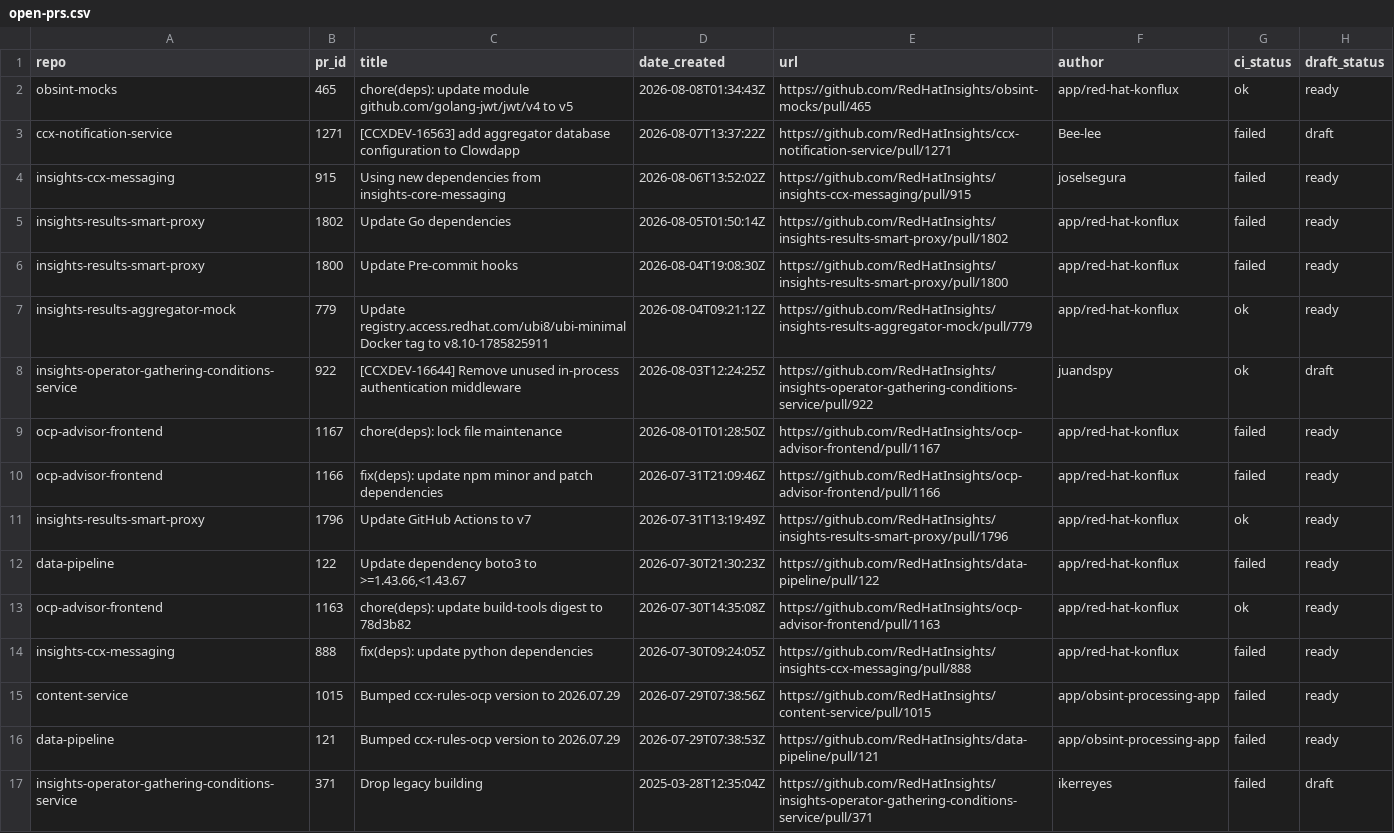
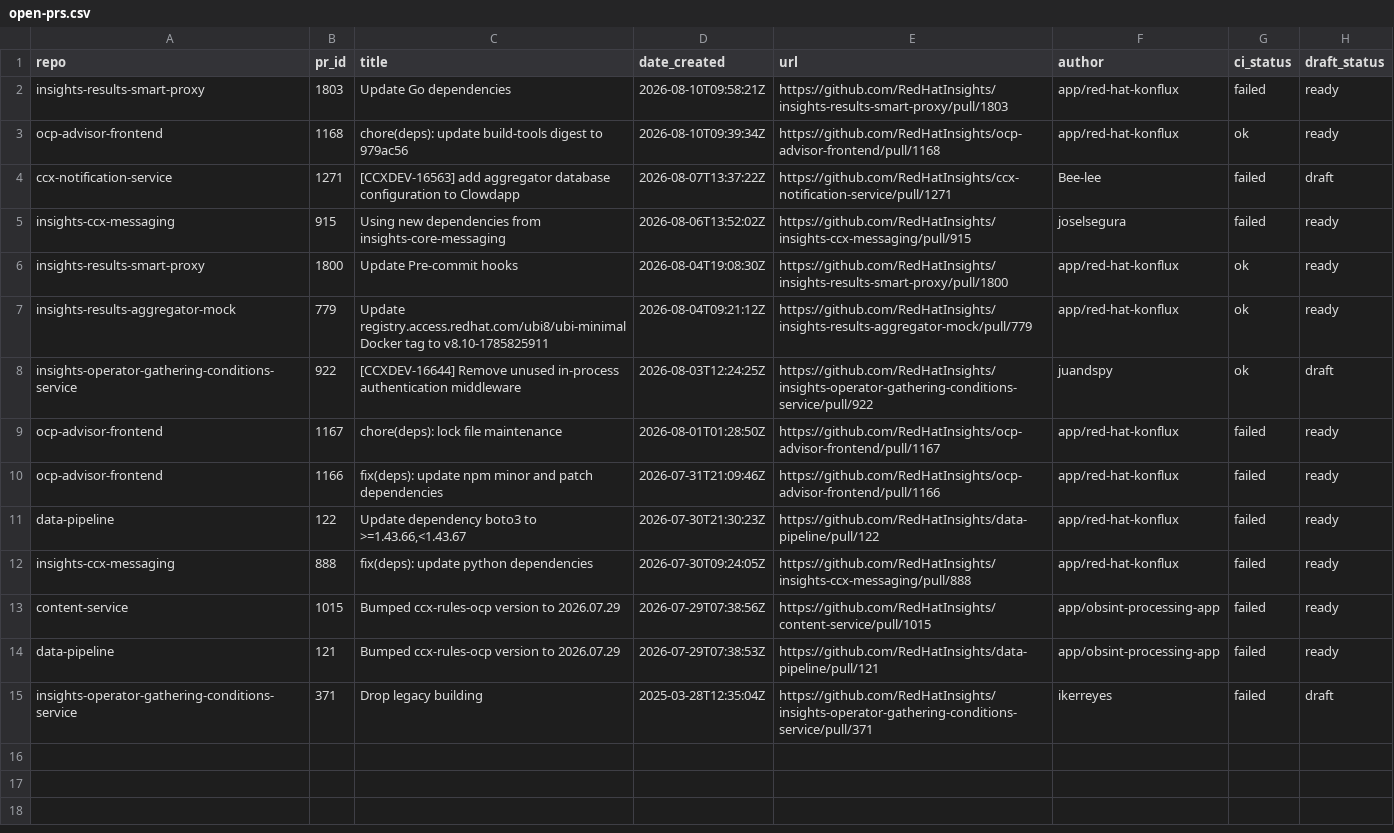
Before and after one commit to RedHatInsights/processing-tools, a CSV file: open_mr_pr/github/open-prs.csv, drawn as a sheet.

```diff
--- a/open_mr_pr/github/open-prs.csv
+++ b/open_mr_pr/github/open-prs.csv
@@ -1,7 +1,7 @@
 repo,pr_id,title,date_created,url,author,ci_status,draft_status
-obsint-mocks,465,chore(deps): update module github.com/golang-jwt/jwt/v4 to v5,2026-08-08T01:34:43Z,https://github.com/RedHatInsights/obsint-mocks/pull/465,app/red-hat-konflux,ok,ready
+insights-results-smart-proxy,1803,Update Go dependencies,2026-08-10T09:58:21Z,https://github.com/RedHatInsights/insights-results-smart-proxy/pull/1803,app/red-hat-konflux,failed,ready
+ocp-advisor-frontend,1168,chore(deps): update build-tools digest to 979ac56,2026-08-10T09:39:34Z,https://github.com/RedHatInsights/ocp-advisor-frontend/pull/1168,app/red-hat-konflux,ok,ready
 ccx-notification-service,1271,[CCXDEV-16563] add aggregator database configuration to Clowdapp,2026-08-07T13:37:22Z,https://github.com/RedHatInsights/ccx-notification-service/pull/1271,Bee-lee,failed,draft
 insights-ccx-messaging,915,Using new dependencies from insights-core-messaging,2026-08-06T13:52:02Z,https://github.com/RedHatInsights/insights-ccx-messaging/pull/915,joselsegura,failed,ready
-insights-results-smart-proxy,1802,Update Go dependencies,2026-08-05T01:50:14Z,https://github.com/RedHatInsights/insights-results-smart-proxy/pull/1802,app/red-hat-konflux,failed,ready
-insights-results-smart-proxy,1800,Update Pre-commit hooks,2026-08-04T19:08:30Z,https://github.com/RedHatInsights/insights-results-smart-proxy/pull/1800,app/red-hat-konflux,failed,ready
+insights-results-smart-proxy,1800,Update Pre-commit hooks,2026-08-04T19:08:30Z,https://github.com/RedHatInsights/insights-results-smart-proxy/pull/1800,app/red-hat-konflux,ok,ready
 insights-results-aggregator-mock,779,Update registry.access.redhat.com/ubi8/ubi-minimal Docker tag to v8.10-1785825911,2026-08-04T09:21:12Z,https://github.com/RedHatInsights/insights-results-aggregator-mock/pull/779,app/red-hat-konflux,ok,ready
@@ -10,5 +10,3 @@ ocp-advisor-frontend,1167,chore(deps): lock file maintenance,2026-08-01T01:28:50
 ocp-advisor-frontend,1166,fix(deps): update npm minor and patch dependencies,2026-07-31T21:09:46Z,https://github.com/RedHatInsights/ocp-advisor-frontend/pull/1166,app/red-hat-konflux,failed,ready
-insights-results-smart-proxy,1796,Update GitHub Actions to v7,2026-07-31T13:19:49Z,https://github.com/RedHatInsights/insights-results-smart-proxy/pull/1796,app/red-hat-konflux,ok,ready
 data-pipeline,122,"Update dependency boto3 to >=1.43.66,<1.43.67",2026-07-30T21:30:23Z,https://github.com/RedHatInsights/data-pipeline/pull/122,app/red-hat-konflux,failed,ready
-ocp-advisor-frontend,1163,chore(deps): update build-tools digest to 78d3b82,2026-07-30T14:35:08Z,https://github.com/RedHatInsights/ocp-advisor-frontend/pull/1163,app/red-hat-konflux,ok,ready
 insights-ccx-messaging,888,fix(deps): update python dependencies,2026-07-30T09:24:05Z,https://github.com/RedHatInsights/insights-ccx-messaging/pull/888,app/red-hat-konflux,failed,ready
```
Also changed, not shown: 3 other files.
